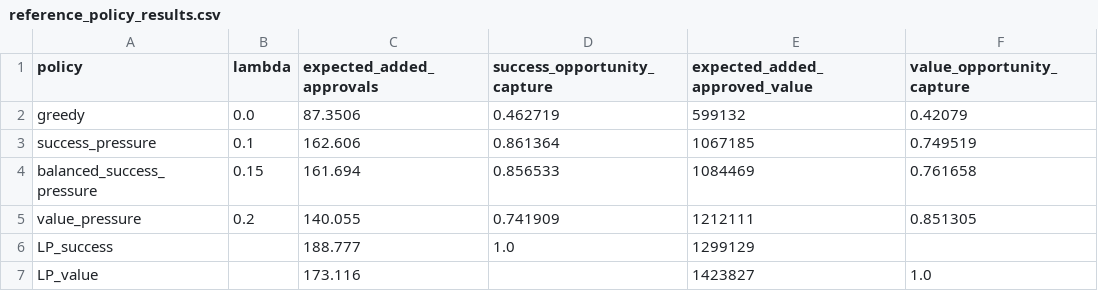
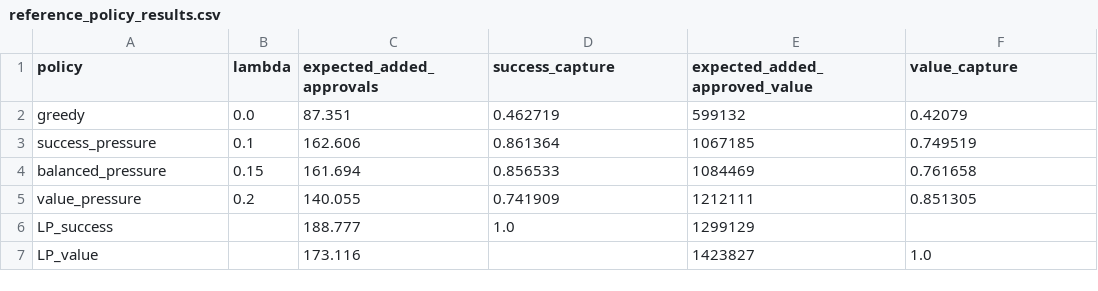
Before and after one commit to orankedem/flexfactor-routing-final-project, a CSV file: artifacts/reference_policy_results.csv, drawn as a sheet.

```diff
--- a/artifacts/reference_policy_results.csv
+++ b/artifacts/reference_policy_results.csv
@@ -1,5 +1,5 @@
-policy,lambda,expected_added_approvals,success_opportunity_capture,expected_added_approved_value,value_opportunity_capture
-greedy,0.0,87.3506,0.462719,599132,0.42079
+policy,lambda,expected_added_approvals,success_capture,expected_added_approved_value,value_capture
+greedy,0.0,87.351,0.462719,599132,0.42079
 success_pressure,0.1,162.606,0.861364,1067185,0.749519
-balanced_success_pressure,0.15,161.694,0.856533,1084469,0.761658
+balanced_pressure,0.15,161.694,0.856533,1084469,0.761658
 value_pressure,0.2,140.055,0.741909,1212111,0.851305
```
Also changed, not shown: 5 other files.
